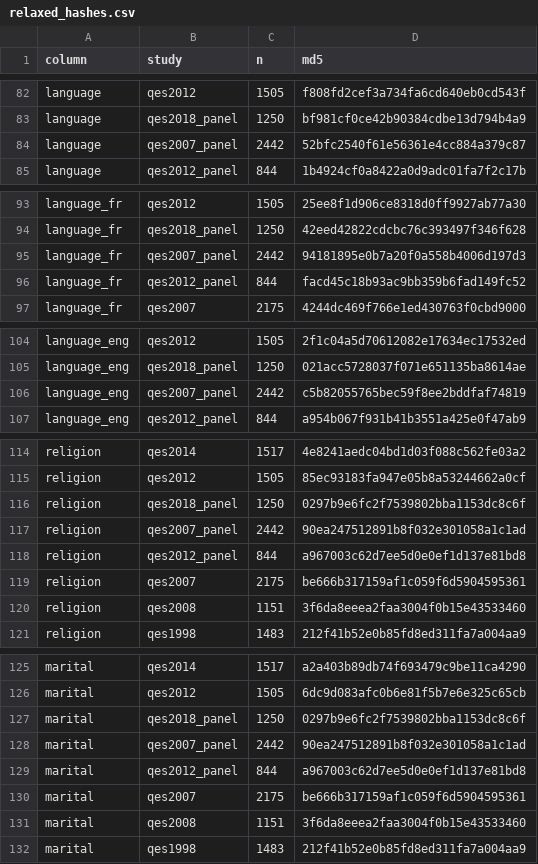
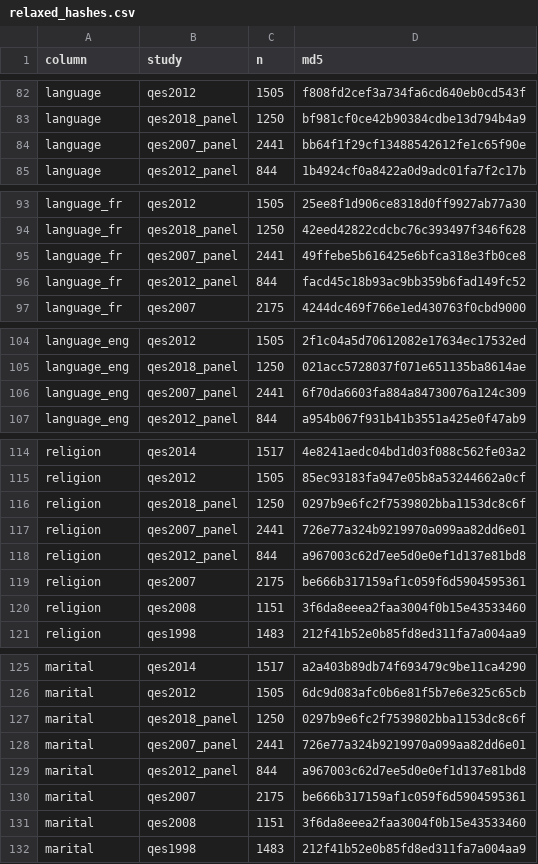
Before and after one commit to ThomasGareau/qesR, a CSV file: inst/extdata/harmonize/expected/relaxed_hashes.csv, drawn as a sheet; only a part is shown, gaps mark what is left out; the diff covers the shown part only.

```diff
--- a/inst/extdata/harmonize/expected/relaxed_hashes.csv
+++ b/inst/extdata/harmonize/expected/relaxed_hashes.csv
@@ -83,3 +83,3 @@ language,qes2012,1505,f808fd2cef3a734fa6cd640eb0cd543f
 language,qes2018_panel,1250,bf981cf0ce42b90384cdbe13d794b4a9
-language,qes2007_panel,2442,52bfc2540f61e56361e4cc884a379c87
+language,qes2007_panel,2441,bb64f1f29cf13488542612fe1c65f90e
 language,qes2012_panel,844,1b4924cf0a8422a0d9adc01fa7f2c17b
@@ -94,3 +94,3 @@ language_fr,qes2012,1505,25ee8f1d906ce8318d0ff9927ab77a30
 language_fr,qes2018_panel,1250,42eed42822cdcbc76c393497f346f628
-language_fr,qes2007_panel,2442,94181895e0b7a20f0a558b4006d197d3
+language_fr,qes2007_panel,2441,49ffebe5b616425e6bfca318e3fb0ce8
 language_fr,qes2012_panel,844,facd45c18b93ac9bb359b6fad149fc52
@@ -105,3 +105,3 @@ language_eng,qes2012,1505,2f1c04a5d70612082e17634ec17532ed
 language_eng,qes2018_panel,1250,021acc5728037f071e651135ba8614ae
-language_eng,qes2007_panel,2442,c5b82055765bec59f8ee2bddfaf74819
+language_eng,qes2007_panel,2441,6f70da6603fa884a84730076a124c309
 language_eng,qes2012_panel,844,a954b067f931b41b3551a425e0f47ab9
@@ -116,3 +116,3 @@ religion,qes2012,1505,85ec93183fa947e05b8a53244662a0cf
 religion,qes2018_panel,1250,0297b9e6fc2f7539802bba1153dc8c6f
-religion,qes2007_panel,2442,90ea247512891b8f032e301058a1c1ad
+religion,qes2007_panel,2441,726e77a324b9219970a099aa82dd6e01
 religion,qes2012_panel,844,a967003c62d7ee5d0e0ef1d137e81bd8
@@ -127,3 +127,3 @@ marital,qes2012,1505,6dc9d083afc0b6e81f5b7e6e325c65cb
 marital,qes2018_panel,1250,0297b9e6fc2f7539802bba1153dc8c6f
-marital,qes2007_panel,2442,90ea247512891b8f032e301058a1c1ad
+marital,qes2007_panel,2441,726e77a324b9219970a099aa82dd6e01
 marital,qes2012_panel,844,a967003c62d7ee5d0e0ef1d137e81bd8
```
Also changed, not shown: 67 edited cells elsewhere in this file, inst/extdata/harmonize/CHANGES.csv, inst/extdata/harmonize/crosswalk.csv, 55 other files.
